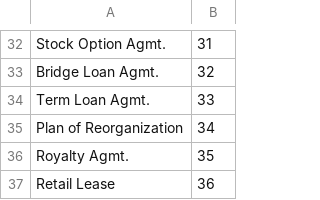
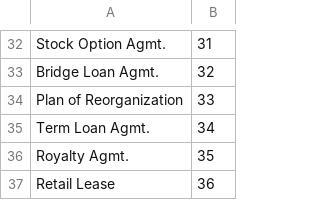
Before and after one commit to kldtz/CharSplit, a TSV file: dict/coretag_catid_step1.tsv, drawn as a sheet; only a part is shown, gaps mark what is left out.

Commit message:
minor update to a dict file

```diff
--- a/dict/coretag_catid_step1.tsv
+++ b/dict/coretag_catid_step1.tsv
@@ -33,4 +33,4 @@ Stock Option Agmt.	31
 Bridge Loan Agmt.	32
-Term Loan Agmt.	33
-Plan of Reorganization	34
+Plan of Reorganization	33
+Term Loan Agmt.	34
 Royalty Agmt.	35
```
